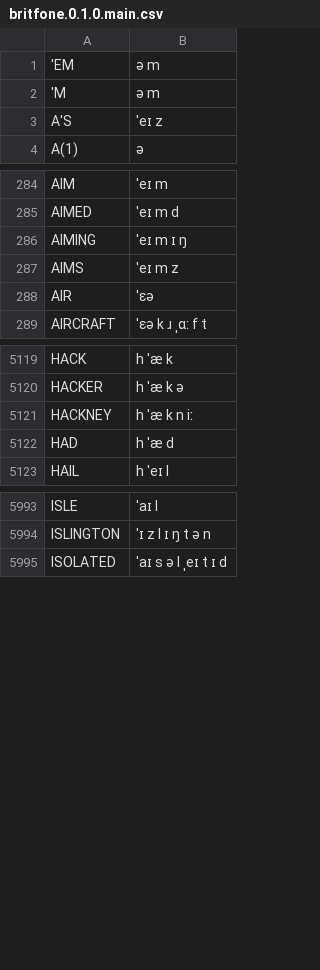
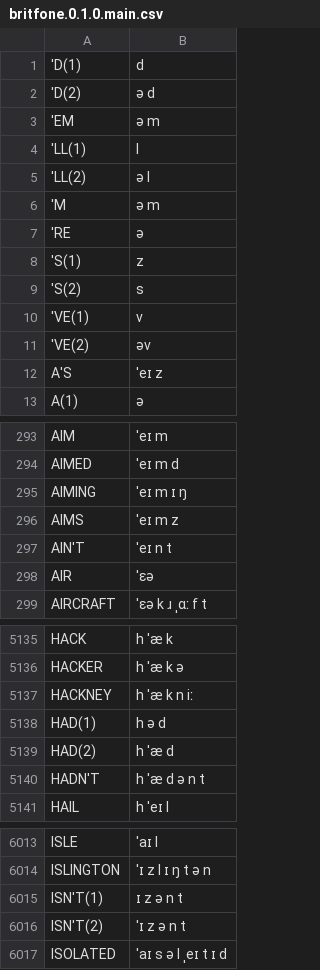
Before and after one commit to JoseLlarena/Britfone, a CSV file: britfone.0.1.0.main.csv, drawn as a sheet; only a part is shown, gaps mark what is left out; the diff covers the shown part only.

```diff
--- a/britfone.0.1.0.main.csv
+++ b/britfone.0.1.0.main.csv
@@ -1,3 +1,12 @@
+'D(1), d
+'D(2), ə d
 'EM, ə m
+'LL(1), l
+'LL(2), ə l
 'M, ə m
+'RE, ə
+'S(1), z
+'S(2), s
+'VE(1), v
+'VE(2), əv
 A'S, ˈeɪ z
@@ -287,2 +296,3 @@ AIMING, ˈeɪ m ɪ ŋ
 AIMS, ˈeɪ m z
+AIN'T, ˈeɪ n t
 AIR, ˈɛə
@@ -5121,3 +5137,5 @@ HACKER, h ˈæ k ə
 HACKNEY, h ˈæ k n iː
-HAD, h ˈæ d
+HAD(1), h ə d
+HAD(2), h ˈæ d
+HADN'T, h ˈæ d ə n t
 HAIL, h ˈeɪ l
@@ -5994,2 +6014,4 @@ ISLE, ˈaɪ l
 ISLINGTON, ˈɪ z l ɪ ŋ t ə n
+ISN'T(1), ɪ z ə n t
+ISN'T(2), ˈɪ z ə n t
 ISOLATED, ˈaɪ s ə l ˌeɪ t ɪ d
```
Also changed, not shown: 19 added rows and 1 moved row elsewhere in this file, 1 other file.
